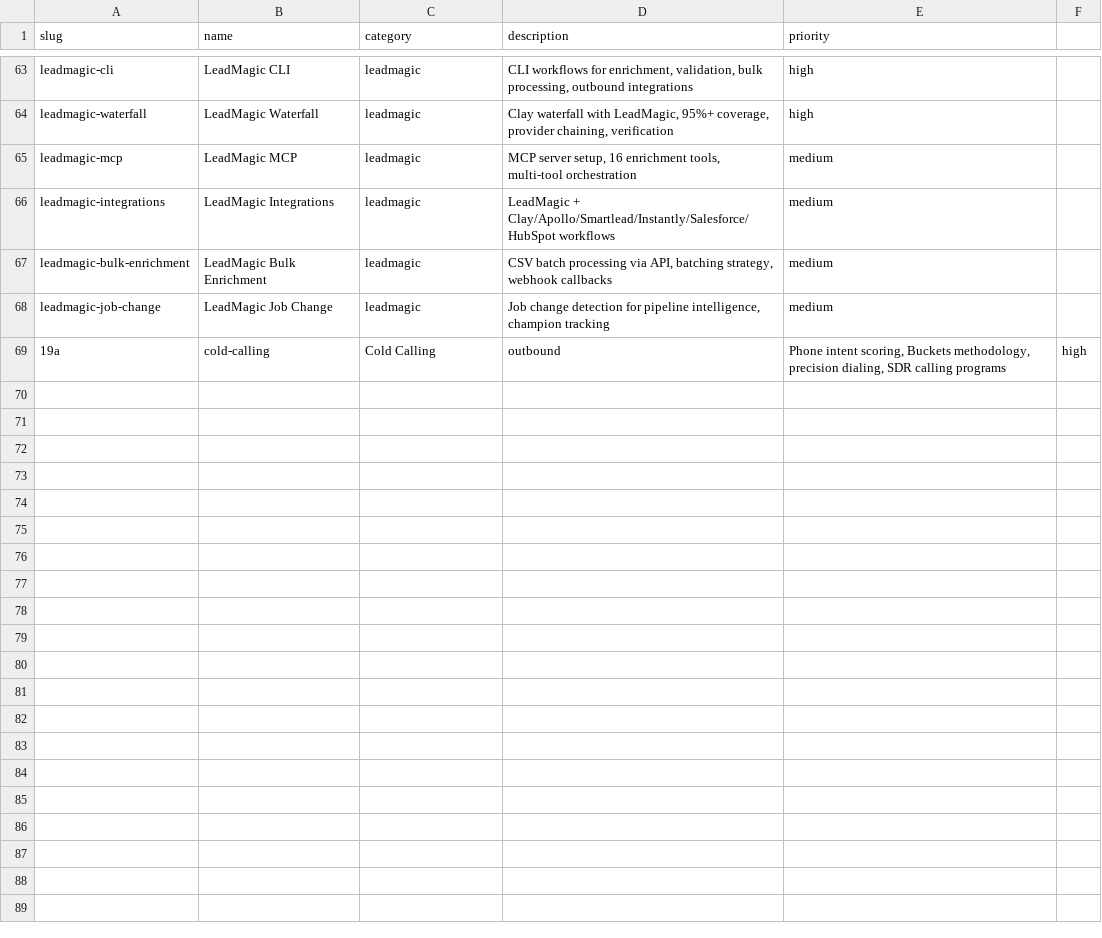
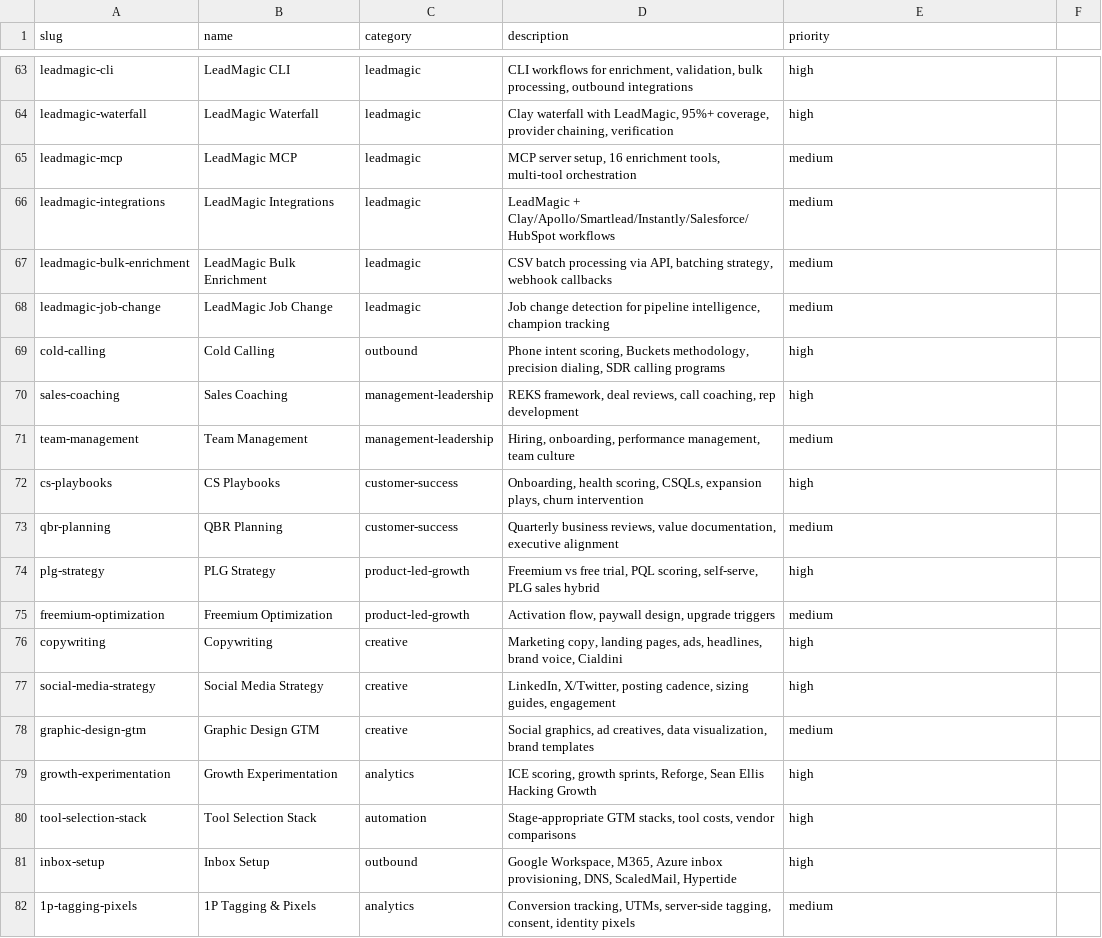
Before and after one commit to LeadMagic/gtm-skills, a CSV file: taxonomy.csv, drawn as a sheet; only a part is shown, gaps mark what is left out; removed rows and columns are numbered as before the commit, all else as after; the diff names each change by its address in the sheet, - before the commit and + after, or states it on an @@ line.

Commit message:
v0.2.0: 13 new skills — management, CS, PLG, creative, experimentation, tool stack, inbox setup
New categories: management-leadership (2), customer-success (2), product-led-growth (2), creative (3)

New skills:
- management-leadership/sales-coaching — REKS framework, deal reviews, call coaching
- management-leadership/team-management — hiring, onboarding, performance, culture
- customer-success/cs-playbooks — Lincoln Murphy Desired Outcome, Gainsight CS Index
- customer-success/qbr-planning — QBR templates, value documentation, exec alignment
- product-led-growth/plg-strategy — OpenView, Wes Bush, Kyle Poyar, freemium vs trial
- product-led-growth/freemium-optimization — activation flow, paywall design, PQL
- creative/copywriting — Joanna Wiebe, Cialdini, Schwartz, Neville Medhora
- creative/social-media-strategy — LinkedIn, X, sizing guides, engagement tactics
- creative/graphic-design-gtm — social graphics, ad creatives, brand templates
- analytics/growth-experimentation — Sean Ellis, Brian Balfour, ICE, growth sprints
- analytics/1p-tagging-pixels — conversion tracking, UTMs, server-side, consent
- automation/tool-selection-stack — solo to enterprise stacks with cost breakdowns
- outbound/inbox-setup — Google, M365, Azure inboxes, DNS, ScaledMail, Hypertide
  References: Jesse Ouellette, Eric Nowoslawski (Growth Engine X, 7.7K inboxes),
  Jed Mahrle (Practical Prospecting), ScaledMail, Hypertide

81 skills total, 0 errors, 14 categories

```diff
--- a/taxonomy.csv
+++ b/taxonomy.csv
-row 69: 19a | cold-calling | Cold Calling | outbound | Phone intent scoring, Buckets methodology, precision dialing, SDR calling programs | high
+row 69: cold-calling | Cold Calling | outbound | Phone intent scoring, Buckets methodology, precision dialing, SDR calling programs | high
+row 70: sales-coaching | Sales Coaching | management-leadership | REKS framework, deal reviews, call coaching, rep development | high
+row 71: team-management | Team Management | management-leadership | Hiring, onboarding, performance management, team culture | medium
+row 72: cs-playbooks | CS Playbooks | customer-success | Onboarding, health scoring, CSQLs, expansion plays, churn intervention | high
+row 73: qbr-planning | QBR Planning | customer-success | Quarterly business reviews, value documentation, executive alignment | medium
+row 74: plg-strategy | PLG Strategy | product-led-growth | Freemium vs free trial, PQL scoring, self-serve, PLG sales hybrid | high
+row 75: freemium-optimization | Freemium Optimization | product-led-growth | Activation flow, paywall design, upgrade triggers | medium
+row 76: copywriting | Copywriting | creative | Marketing copy, landing pages, ads, headlines, brand voice, Cialdini | high
+row 77: social-media-strategy | Social Media Strategy | creative | LinkedIn, X/Twitter, posting cadence, sizing guides, engagement | high
+row 78: graphic-design-gtm | Graphic Design GTM | creative | Social graphics, ad creatives, data visualization, brand templates | medium
+row 79: growth-experimentation | Growth Experimentation | analytics | ICE scoring, growth sprints, Reforge, Sean Ellis Hacking Growth | high
+row 80: tool-selection-stack | Tool Selection Stack | automation | Stage-appropriate GTM stacks, tool costs, vendor comparisons | high
+row 81: inbox-setup | Inbox Setup | outbound | Google Workspace, M365, Azure inbox provisioning, DNS, ScaledMail, Hypertide | high
+row 82: 1p-tagging-pixels | 1P Tagging & Pixels | analytics | Conversion tracking, UTMs, server-side tagging, consent, identity pixels | medium
```
Also changed, not shown: 13 other files.
